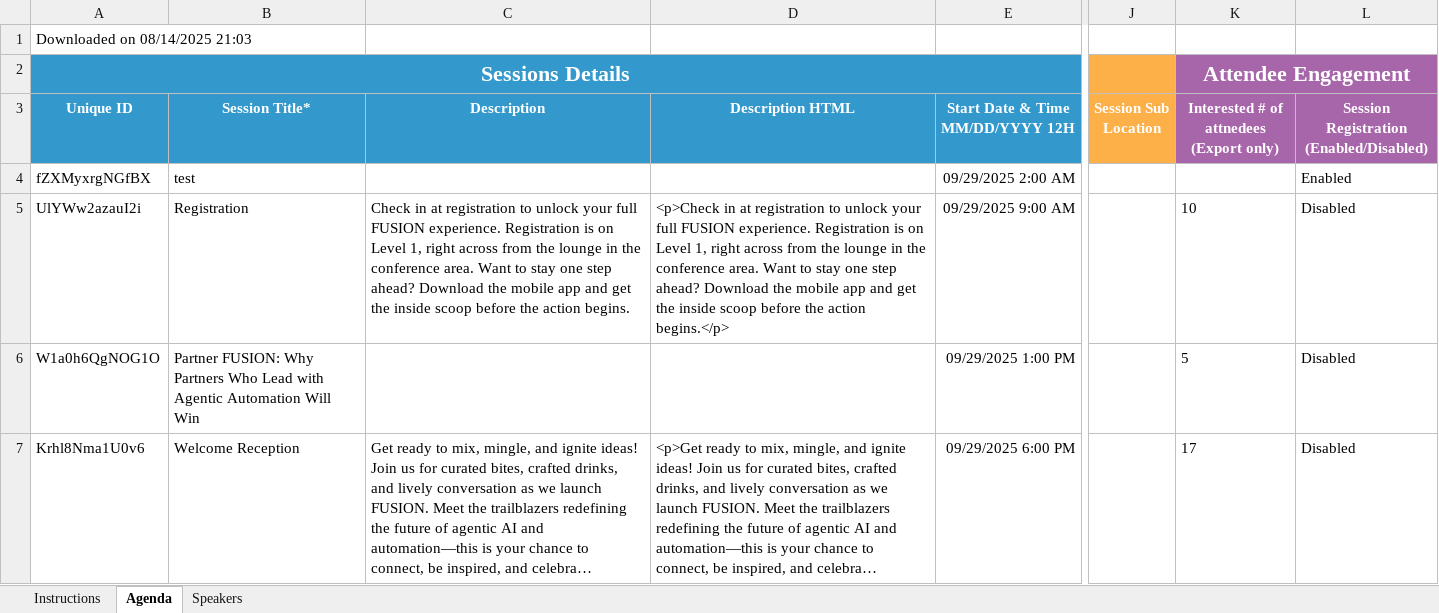
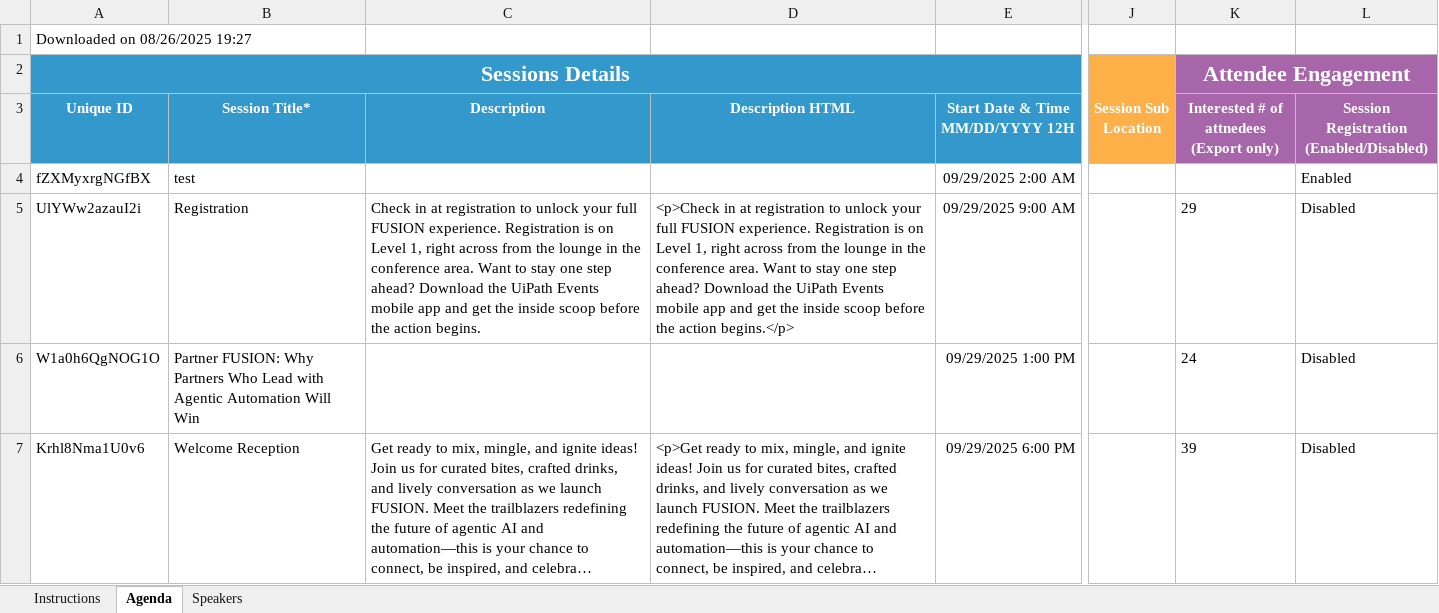
Before and after one commit to uipathlabs-dev/fusion-agenda, an Excel workbook: data/agenda.xlsx, sheet Agenda, drawn as a sheet; only a part is shown, gaps mark what is left out; long unchanged cells end in …; values as stored, in another font and other column widths than the file's, no borders; the diff covers the shown part only; the diff names each change by its address in the sheet, - before the commit and + after, or states it on an @@ line.

```diff
--- a/data/agenda.xlsx (sheet Agenda)
+++ b/data/agenda.xlsx (sheet Agenda)
-A1 (Unique ID): Downloaded on 08/14/2025 21:03
+A1 (Unique ID): Downloaded on 08/26/2025 19:27
-C5 (Description): …Download the mobile app…
+C5 (Description): …Download the UiPath Events mobile app…
-D5 (Description HTML): …Download the mobile app…
+D5 (Description HTML): …Download the UiPath Events mobile app…
-K5: 10
+K5: 29
-K6: 5
+K6: 24
-K7: 17
+K7: 39
```
Also changed, not shown: 20 added rows, 4 removed rows and 159 edited cells elsewhere in this sheet, sheet Speakers.
